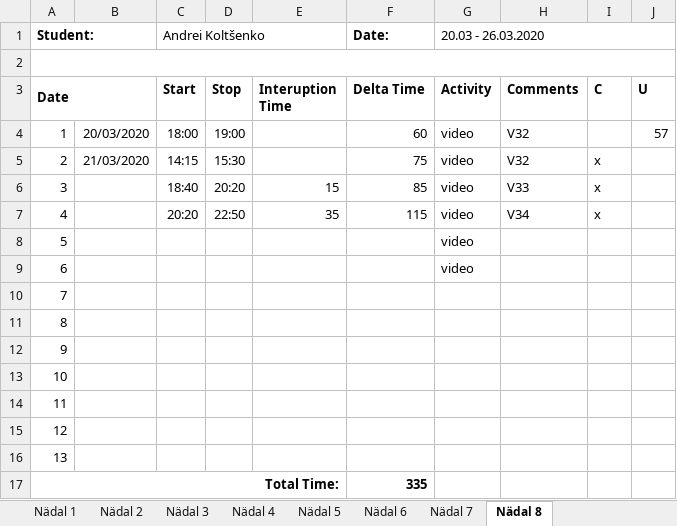
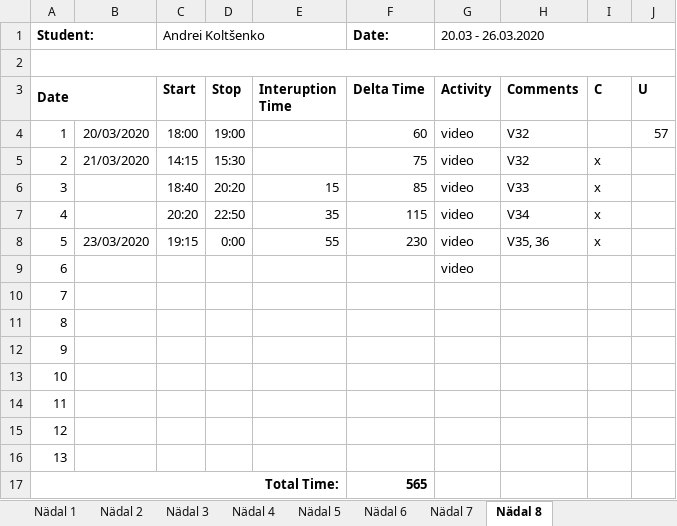
Before and after one commit to deba55er/GPVideo, an Excel workbook: Time recording log.xlsx, sheet Nädal 8, drawn as a sheet; values as stored, in another font and other column widths than the file's, no borders; the diff names each change by its address in the sheet, - before the commit and + after, or states it on an @@ line.

```diff
--- a/Time recording log.xlsx (sheet Nädal 8)
+++ b/Time recording log.xlsx (sheet Nädal 8)
-B8: (empty)
+B8: 23/03/2020
-C8 (Start): (empty)
+C8 (Start): 19:15
-D8 (Stop): (empty)
+D8 (Stop): 0:00
-E8 (Interuption Time): (empty)
+E8 (Interuption Time): 55
-F8 (Delta Time): (empty)
+F8 (Delta Time): 230
-H8 (Comments): (empty)
+H8 (Comments): V35, 36
-I8 (C): (empty)
+I8 (C): x
-F17 (Delta Time): 335
+F17 (Delta Time): 565
```
Also changed, not shown: 13 other files.
